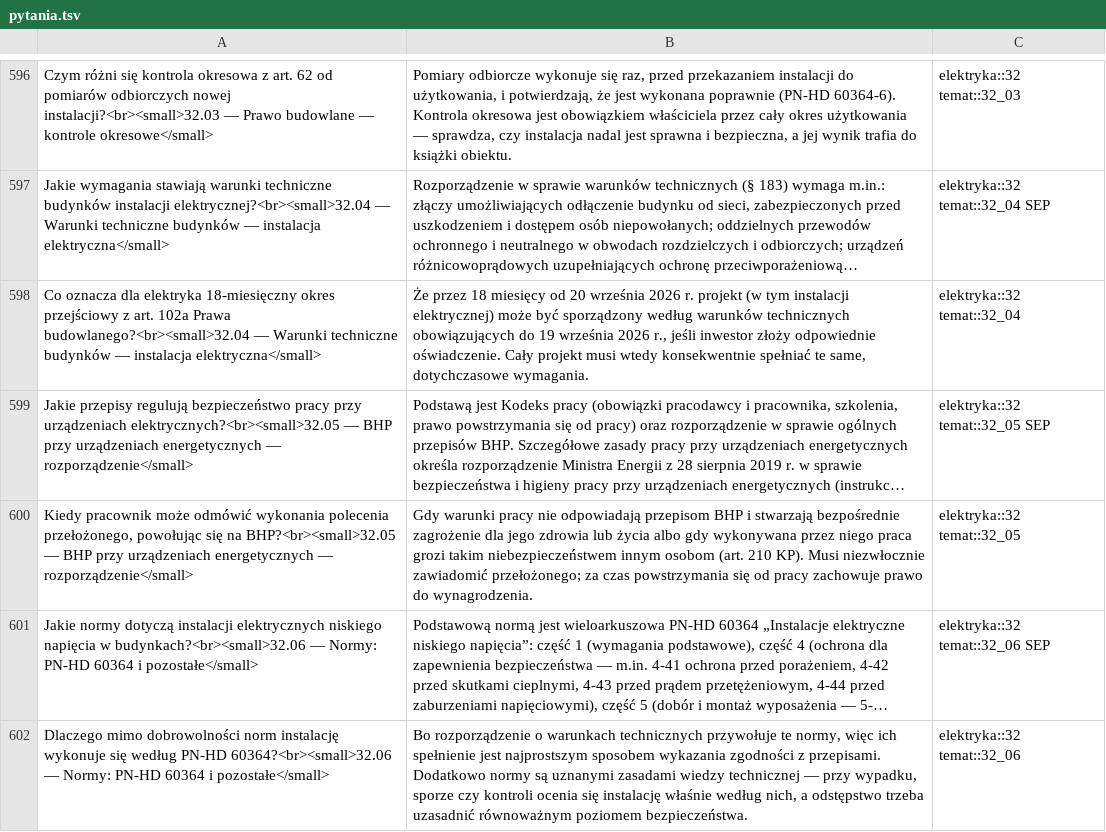
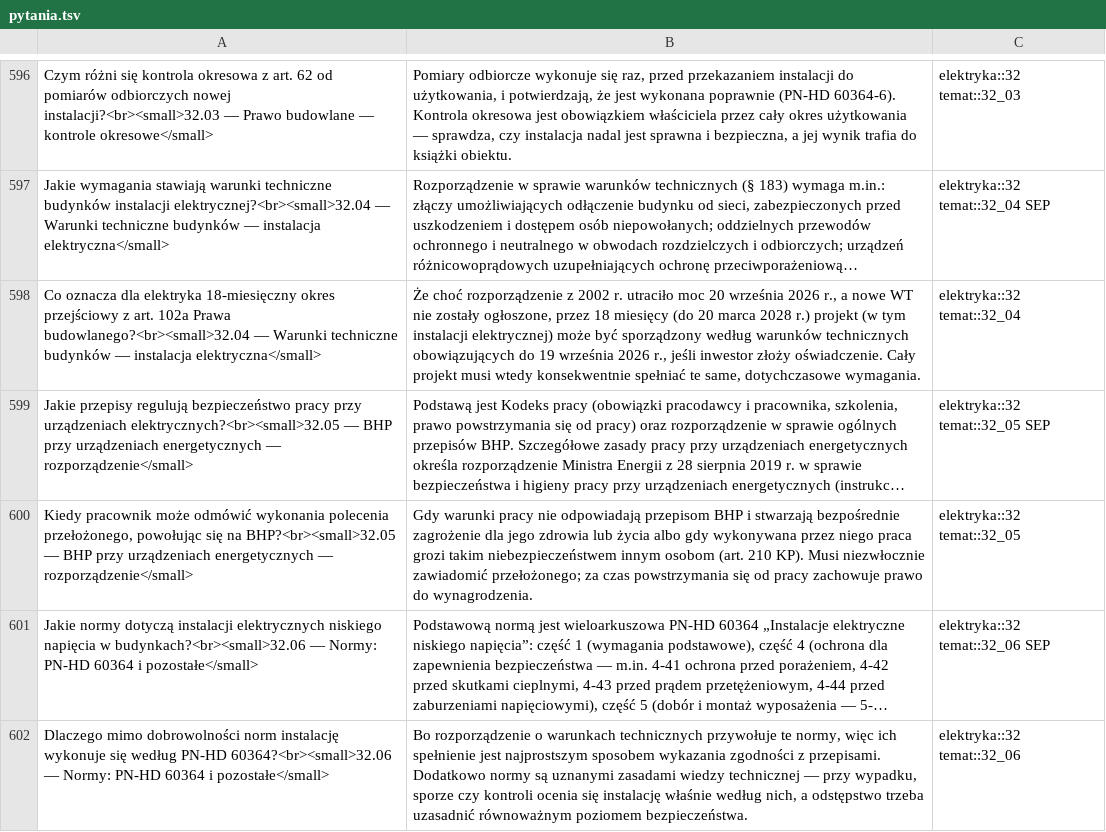
Before and after one commit to kanthakdominik/Elektryka, a TSV file: sep/anki/pytania.tsv, drawn as a sheet; only a part is shown, gaps mark what is left out; long unchanged cells end in …; the diff names each change by its address in the sheet, - before the commit and + after, or states it on an @@ line.

```diff
--- a/sep/anki/pytania.tsv
+++ b/sep/anki/pytania.tsv
-B598: Że przez 18 miesięcy od 20 września 2026 r. projekt (w tym instalacji elektrycznej) może być sporządzony według warunków technicznych obowiązujących do 19 września 2026 r., jeśli inwestor złoży odpowiednie oświadczenie. Cały…
+B598: Że choć rozporządzenie z 2002 r. utraciło moc 20 września 2026 r., a nowe WT nie zostały ogłoszone, przez 18 miesięcy (do 20 marca 2028 r.) projekt (w tym instalacji elektrycznej) może być sporządzony według warunków technicznych obowiązujących do 19 września 2026 r., jeśli inwestor złoży oświadczenie. Cały…
```
Also changed, not shown: sep/anki/liczby.tsv, 12 other files.
